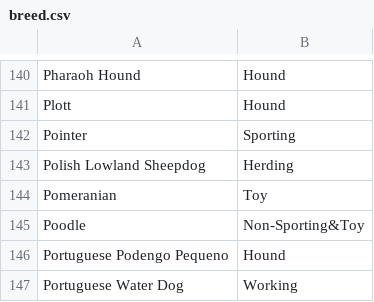
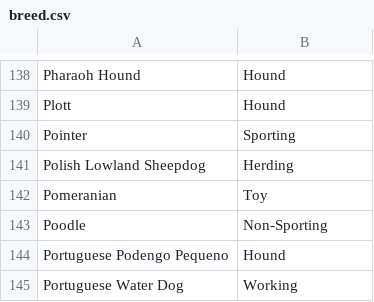
Before and after one commit to JihongL/Shelter-Animal-Outcomes, a CSV file: data/breed.csv, drawn as a sheet; only a part is shown, gaps mark what is left out; the diff covers the shown part only.

```diff
--- a/data/breed.csv
+++ b/data/breed.csv
@@ -144,3 +142,3 @@ Polish Lowland Sheepdog,Herding
 Pomeranian,Toy
-Poodle,Non-Sporting&Toy
+Poodle,Non-Sporting
 Portuguese Podengo Pequeno,Hound
```
Also changed, not shown: 12 added rows, 2 removed rows and 3 edited cells elsewhere in this file, 4 other files.
